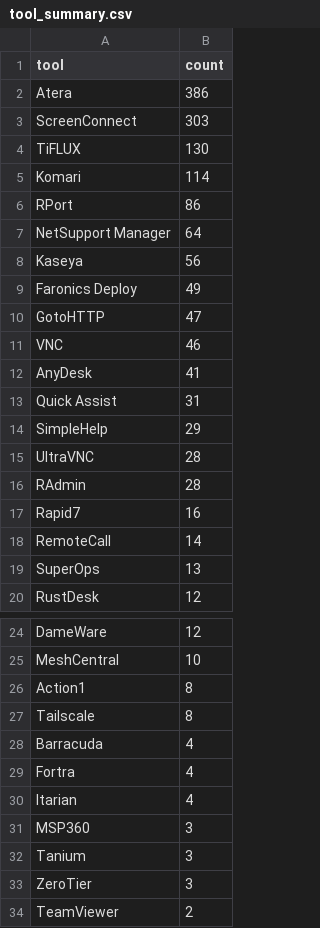
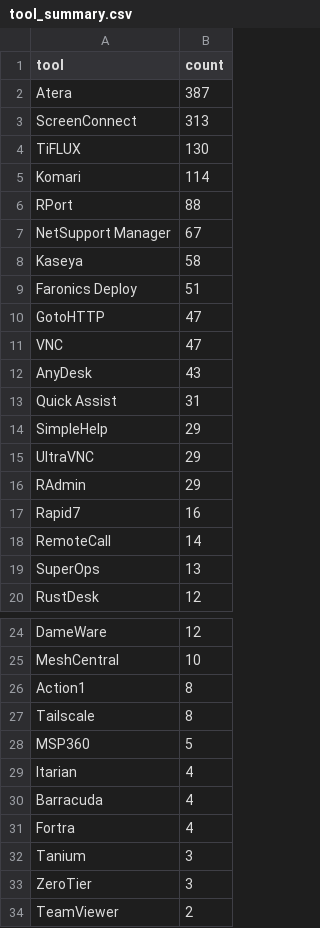
Before and after one commit to Threat-Hunting-Journal/RMM-Tool-Tracking, a CSV file: docs/tool_summary.csv, drawn as a sheet; only a part is shown, gaps mark what is left out.

```diff
--- a/docs/tool_summary.csv
+++ b/docs/tool_summary.csv
@@ -1,17 +1,17 @@
 tool,count
-Atera,386
-ScreenConnect,303
+Atera,387
+ScreenConnect,313
 TiFLUX,130
 Komari,114
-RPort,86
-NetSupport Manager,64
-Kaseya,56
-Faronics Deploy,49
+RPort,88
+NetSupport Manager,67
+Kaseya,58
+Faronics Deploy,51
 GotoHTTP,47
-VNC,46
-AnyDesk,41
+VNC,47
+AnyDesk,43
 Quick Assist,31
 SimpleHelp,29
-UltraVNC,28
-RAdmin,28
+UltraVNC,29
+RAdmin,29
 Rapid7,16
@@ -27,6 +27,6 @@ Action1,8
 Tailscale,8
+MSP360,5
+Itarian,4
 Barracuda,4
 Fortra,4
-Itarian,4
-MSP360,3
 Tanium,3
```
Also changed, not shown: docs/findings.csv, findings.csv, 1 other file.
